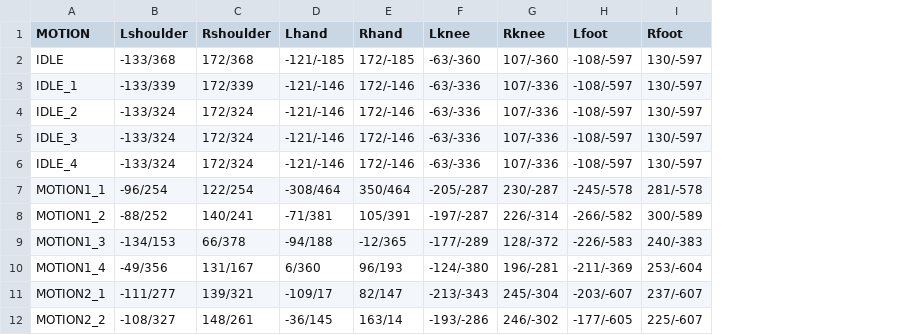
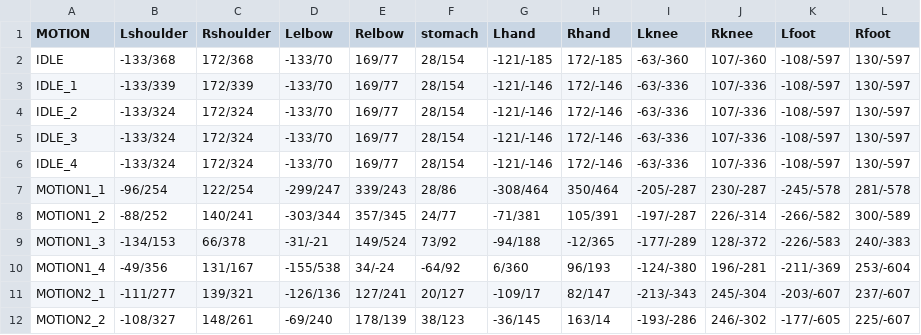
Before and after one commit to dogoo3/2021_1_Project, a CSV file: 2021_1_Project/Assets/Resources/Motion_posInfo.csv, drawn as a sheet; only a part is shown; the diff names each change by its address in the sheet, - before the commit and + after, or states it on an @@ line.

```diff
--- a/2021_1_Project/Assets/Resources/Motion_posInfo.csv
+++ b/2021_1_Project/Assets/Resources/Motion_posInfo.csv
+column D (Lelbow), rows 2-12: -133/70 | -133/70 | -133/70 | -133/70 | -133/70 | -299/247 | -303/344 | -31/-21 | -155/538 | -126/136 | -69/240
+column E (Relbow), rows 2-12: 169/77 | 169/77 | 169/77 | 169/77 | 169/77 | 339/243 | 357/345 | 149/524 | 34/-24 | 127/241 | 178/139
+column F (stomach), rows 2-12: 28/154 | 28/154 | 28/154 | 28/154 | 28/154 | 28/86 | 24/77 | 73/92 | -64/92 | 20/127 | 38/123
```
Also changed, not shown: 5 other files.
